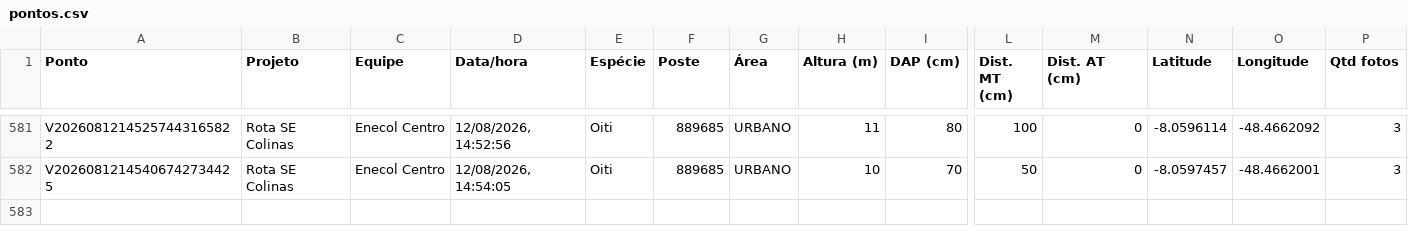
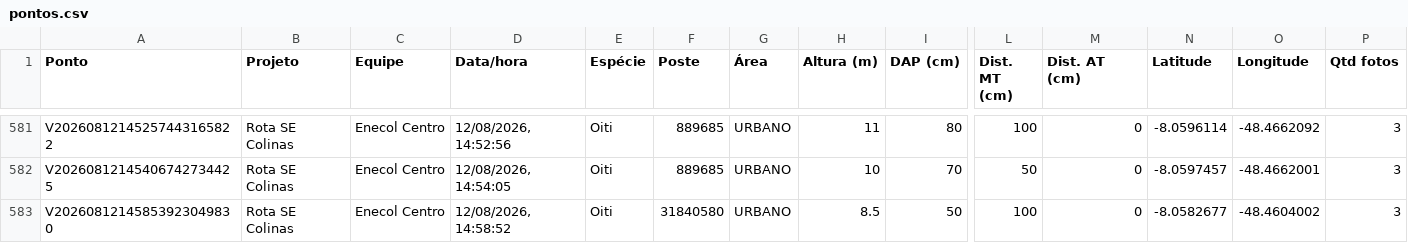
Before and after one commit to LGRSV/vera-vegetacao, a CSV file: exportacoes/projetos/rota-se-colinas/pontos.csv, drawn as a sheet; only a part is shown, gaps mark what is left out; rows hold the shown columns only; the diff names each change by its address in the sheet, - before the commit and + after, or states it on an @@ line.

```diff
--- a/exportacoes/projetos/rota-se-colinas/pontos.csv
+++ b/exportacoes/projetos/rota-se-colinas/pontos.csv
+row 583: V20260812145853923049830 | Rota SE Colinas | Enecol Centro | 12/08/2026, 14:58:52 | Oiti | 31840580 | URBANO | 8.5 | 50 | 100 | 0 | -8.0582677 | -48.4604002 | 3
```
Also changed, not shown: exportacoes/enecol-centro.csv, 1 other file.
